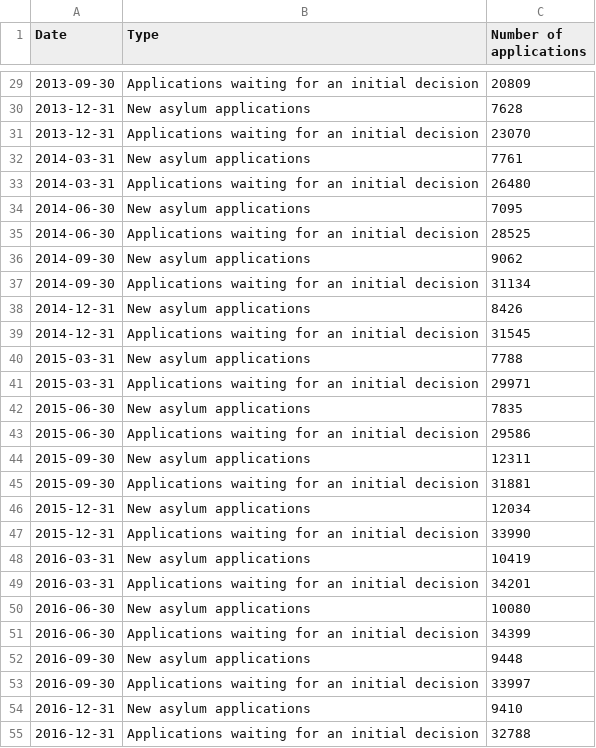
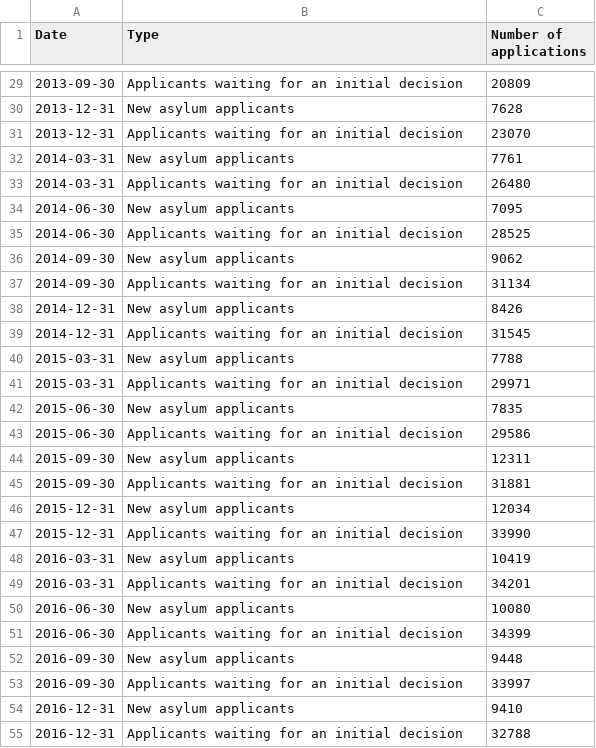
Before and after one commit to britishredcrosssociety/state-of-asylum-system, a CSV file: data-raw/flourish/3a - Initial decisions and productivity/applications and backlog.csv, drawn as a sheet; only a part is shown, gaps mark what is left out; the diff covers the shown part only.

```diff
--- a/data-raw/flourish/3a - Initial decisions and productivity/applications and backlog.csv
+++ b/data-raw/flourish/3a - Initial decisions and productivity/applications and backlog.csv
@@ -29,27 +29,27 @@ Date,Type,Number of applications
-2013-09-30,Applications waiting for an initial decision,20809
-2013-12-31,New asylum applications,7628
-2013-12-31,Applications waiting for an initial decision,23070
-2014-03-31,New asylum applications,7761
-2014-03-31,Applications waiting for an initial decision,26480
-2014-06-30,New asylum applications,7095
-2014-06-30,Applications waiting for an initial decision,28525
-2014-09-30,New asylum applications,9062
-2014-09-30,Applications waiting for an initial decision,31134
-2014-12-31,New asylum applications,8426
-2014-12-31,Applications waiting for an initial decision,31545
-2015-03-31,New asylum applications,7788
-2015-03-31,Applications waiting for an initial decision,29971
-2015-06-30,New asylum applications,7835
-2015-06-30,Applications waiting for an initial decision,29586
-2015-09-30,New asylum applications,12311
-2015-09-30,Applications waiting for an initial decision,31881
-2015-12-31,New asylum applications,12034
-2015-12-31,Applications waiting for an initial decision,33990
-2016-03-31,New asylum applications,10419
-2016-03-31,Applications waiting for an initial decision,34201
-2016-06-30,New asylum applications,10080
-2016-06-30,Applications waiting for an initial decision,34399
-2016-09-30,New asylum applications,9448
-2016-09-30,Applications waiting for an initial decision,33997
-2016-12-31,New asylum applications,9410
-2016-12-31,Applications waiting for an initial decision,32788
+2013-09-30,Applicants waiting for an initial decision ,20809
+2013-12-31,New asylum applicants,7628
+2013-12-31,Applicants waiting for an initial decision ,23070
+2014-03-31,New asylum applicants,7761
+2014-03-31,Applicants waiting for an initial decision ,26480
+2014-06-30,New asylum applicants,7095
+2014-06-30,Applicants waiting for an initial decision ,28525
+2014-09-30,New asylum applicants,9062
+2014-09-30,Applicants waiting for an initial decision ,31134
+2014-12-31,New asylum applicants,8426
+2014-12-31,Applicants waiting for an initial decision ,31545
+2015-03-31,New asylum applicants,7788
+2015-03-31,Applicants waiting for an initial decision ,29971
+2015-06-30,New asylum applicants,7835
+2015-06-30,Applicants waiting for an initial decision ,29586
+2015-09-30,New asylum applicants,12311
+2015-09-30,Applicants waiting for an initial decision ,31881
+2015-12-31,New asylum applicants,12034
+2015-12-31,Applicants waiting for an initial decision ,33990
+2016-03-31,New asylum applicants,10419
+2016-03-31,Applicants waiting for an initial decision ,34201
+2016-06-30,New asylum applicants,10080
+2016-06-30,Applicants waiting for an initial decision ,34399
+2016-09-30,New asylum applicants,9448
+2016-09-30,Applicants waiting for an initial decision ,33997
+2016-12-31,New asylum applicants,9410
+2016-12-31,Applicants waiting for an initial decision ,32788
```
Also changed, not shown: 79 edited cells elsewhere in this file.
